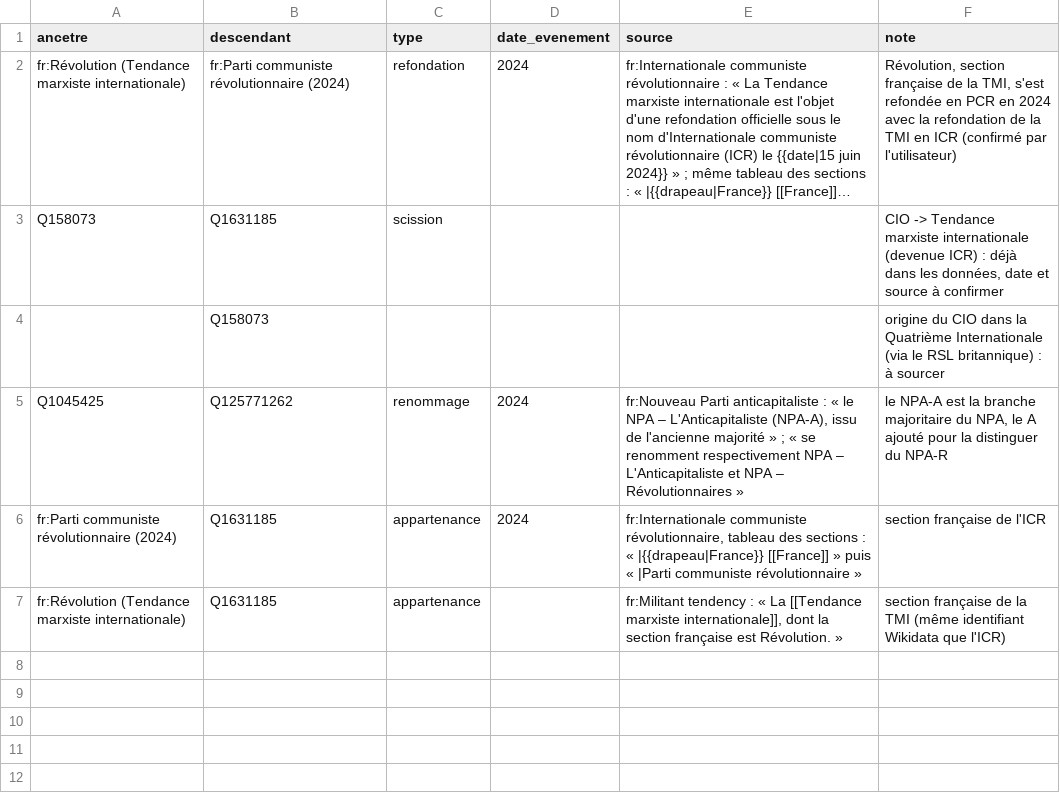
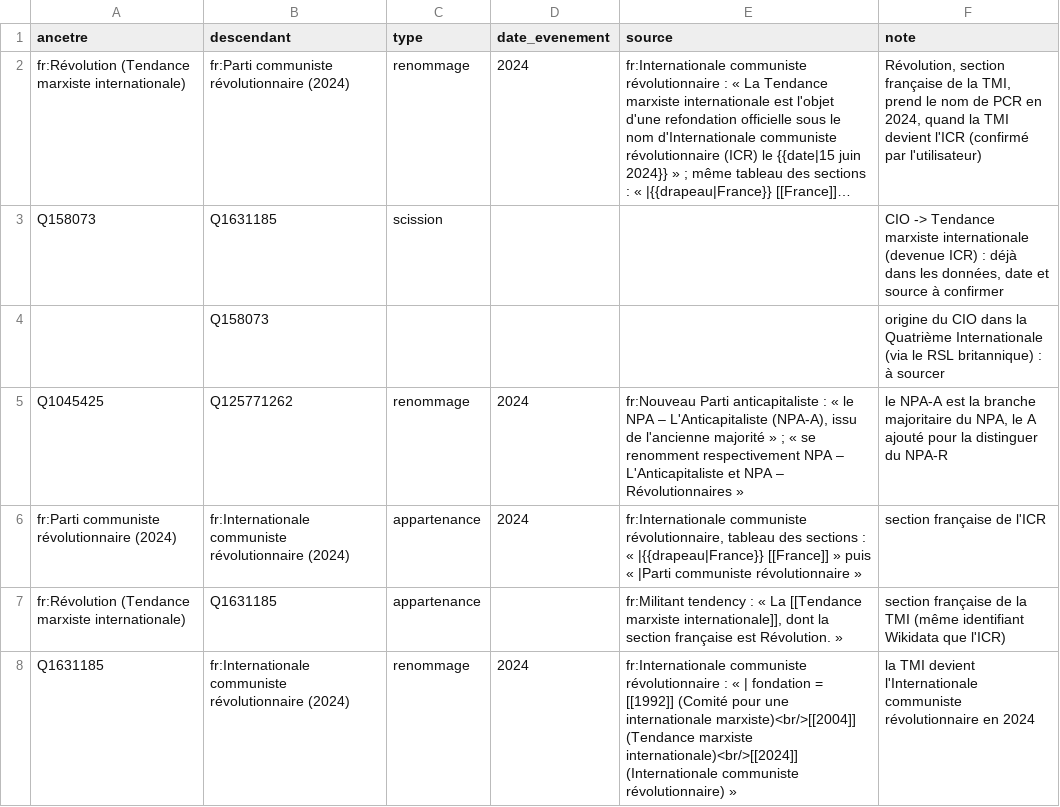
Before and after one commit to srcchi/G-n-aGauche, a CSV file: data/manuel/aretes_manuelles.csv, drawn as a sheet; long unchanged cells end in …; the diff names each change by its address in the sheet, - before the commit and + after, or states it on an @@ line.

```diff
--- a/data/manuel/aretes_manuelles.csv
+++ b/data/manuel/aretes_manuelles.csv
-C2 (type): refondation
+C2 (type): renommage
-F2 (note): …la TMI, s'est refondée en PCR en 2024 avec la refondation de la TMI en ICR (confirmé par…
+F2 (note): …la TMI, prend le nom de PCR en 2024, quand la TMI devient l'ICR (confirmé par…
-B6 (descendant): Q1631185
+B6 (descendant): fr:Internationale communiste révolutionnaire (2024)
+row 8: Q1631185 | fr:Internationale communiste révolutionnaire (2024) | renommage | 2024 | fr:Internationale communiste révolutionnaire : « | fondation = [[1992]] (Comité pour une internationale marxiste)<br/>[[2004]] (Tendance marxiste internationale)<br/>[[2024]] (Internationale communiste révolutionnaire) » | la TMI devient l'Internationale communiste révolutionnaire en 2024
```
Also changed, not shown: data/manuel/noeuds_manuels.csv, data/manuel/types.csv, 21 other files.
